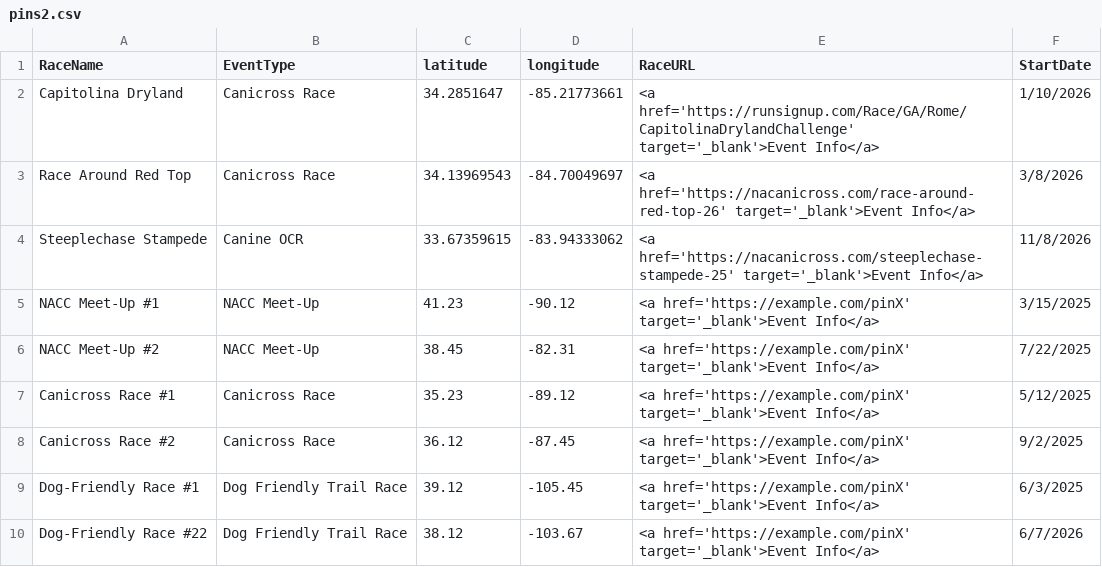
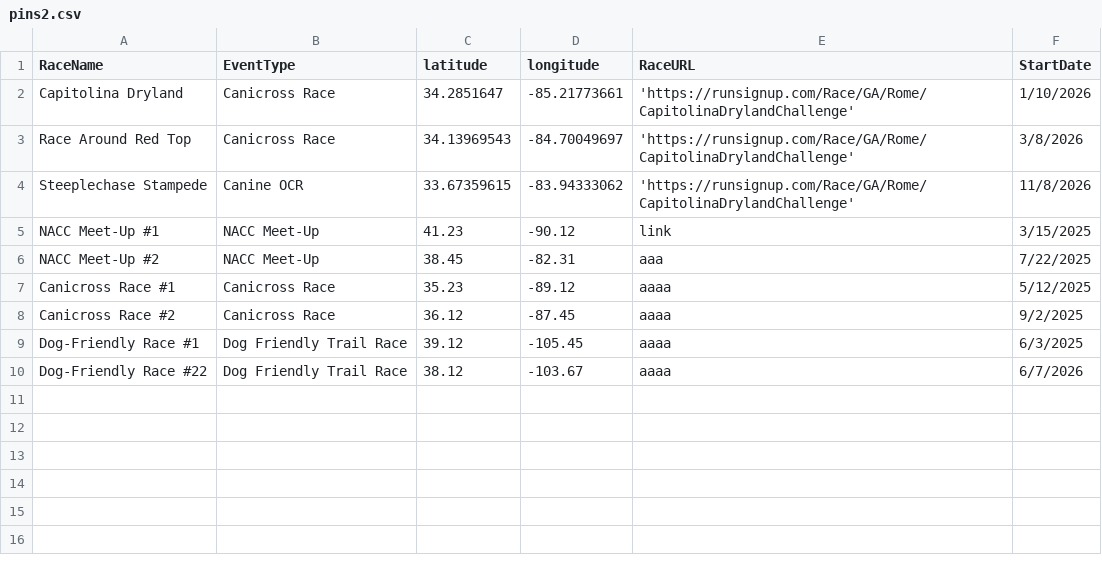
Before and after one commit to kyle-kemper/test-map, a CSV file: pins2.csv, drawn as a sheet.

Commit message:
Modify race data and update URLs in pins2.csv
Updated race URLs and added new entries.

```diff
--- a/pins2.csv
+++ b/pins2.csv
@@ -1,10 +1,10 @@
 RaceName,EventType,latitude,longitude,RaceURL,StartDate
-Capitolina Dryland,Canicross Race,34.2851647,-85.21773661,<a href='https://runsignup.com/Race/GA/Rome/CapitolinaDrylandChallenge' target='_blank'>Event Info</a>,1/10/2026
-Race Around Red Top,Canicross Race,34.13969543,-84.70049697,<a href='https://nacanicross.com/race-around-red-top-26' target='_blank'>Event Info</a>,3/8/2026
-Steeplechase Stampede,Canine OCR,33.67359615,-83.94333062,<a href='https://nacanicross.com/steeplechase-stampede-25' target='_blank'>Event Info</a>,11/8/2026
-NACC Meet-Up #1,NACC Meet-Up,41.23,-90.12,<a href='https://example.com/pinX' target='_blank'>Event Info</a>,3/15/2025
-NACC Meet-Up #2,NACC Meet-Up,38.45,-82.31,<a href='https://example.com/pinX' target='_blank'>Event Info</a>,7/22/2025
-Canicross Race #1,Canicross Race,35.23,-89.12,<a href='https://example.com/pinX' target='_blank'>Event Info</a>,5/12/2025
-Canicross Race #2,Canicross Race,36.12,-87.45,<a href='https://example.com/pinX' target='_blank'>Event Info</a>,9/2/2025
-Dog-Friendly Race #1,Dog Friendly Trail Race,39.12,-105.45,<a href='https://example.com/pinX' target='_blank'>Event Info</a>,6/3/2025
-Dog-Friendly Race #22,Dog Friendly Trail Race,38.12,-103.67,<a href='https://example.com/pinX' target='_blank'>Event Info</a>,6/7/2026
+Capitolina Dryland,Canicross Race,34.2851647,-85.21773661,'https://runsignup.com/Race/GA/Rome/CapitolinaDrylandChallenge',1/10/2026
+Race Around Red Top,Canicross Race,34.13969543,-84.70049697,'https://runsignup.com/Race/GA/Rome/CapitolinaDrylandChallenge',3/8/2026
+Steeplechase Stampede,Canine OCR,33.67359615,-83.94333062,'https://runsignup.com/Race/GA/Rome/CapitolinaDrylandChallenge',11/8/2026
+NACC Meet-Up #1,NACC Meet-Up,41.23,-90.12,link,3/15/2025
+NACC Meet-Up #2,NACC Meet-Up,38.45,-82.31,aaa,7/22/2025
+Canicross Race #1,Canicross Race,35.23,-89.12,aaaa,5/12/2025
+Canicross Race #2,Canicross Race,36.12,-87.45,aaaa,9/2/2025
+Dog-Friendly Race #1,Dog Friendly Trail Race,39.12,-105.45,aaaa,6/3/2025
+Dog-Friendly Race #22,Dog Friendly Trail Race,38.12,-103.67,aaaa,6/7/2026
```
